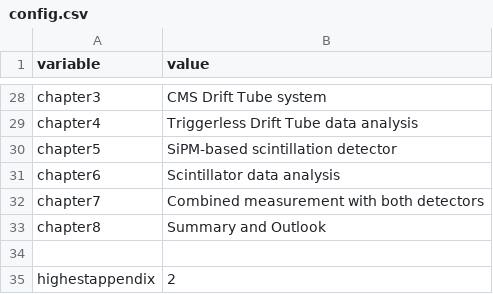
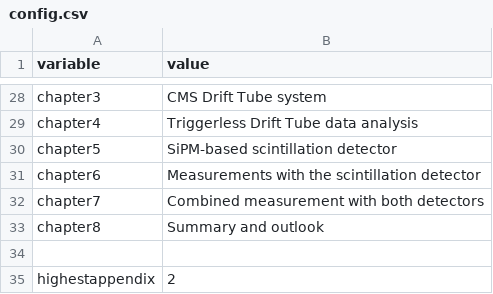
Before and after one commit to nilsesper/masters-thesis, a CSV file: run/config.csv, drawn as a sheet; only a part is shown, gaps mark what is left out.

```diff
--- a/run/config.csv
+++ b/run/config.csv
@@ -30,5 +30,5 @@ chapter4,Triggerless Drift Tube data analysis
 chapter5,SiPM-based scintillation detector
-chapter6,Scintillator data analysis
+chapter6,Measurements with the scintillation detector
 chapter7,Combined measurement with both detectors
-chapter8,Summary and Outlook
+chapter8,Summary and outlook
 
```
Also changed, not shown: 51 other files.
